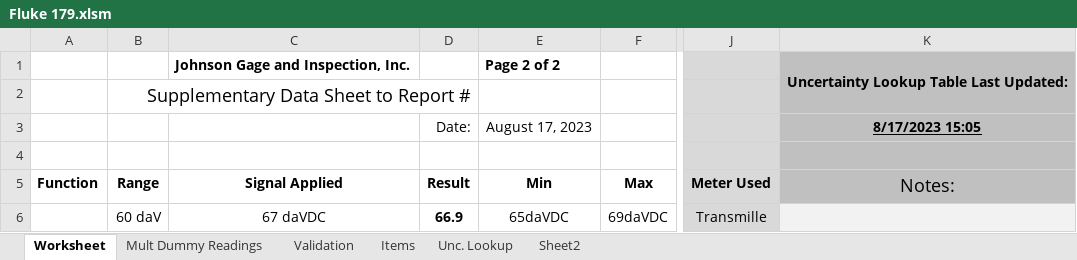
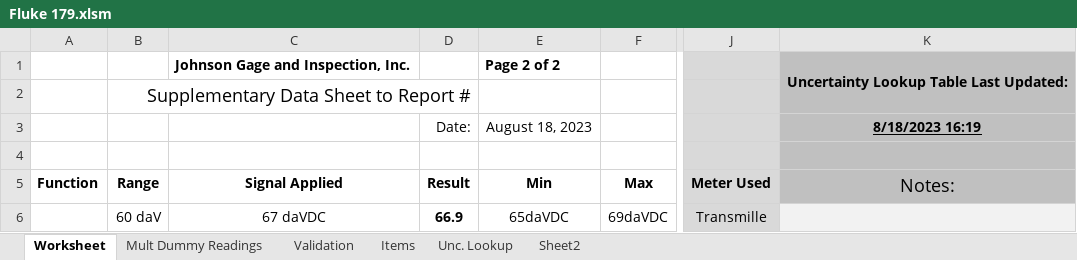
Before and after one commit to Johnson-Gage-Inspection-Inc/xl-Electrical-Workbook, an Excel workbook: Fluke 179.xlsm, sheet Worksheet, drawn as a sheet; only a part is shown, gaps mark what is left out; values as stored, in another font and other column widths than the file's, no borders; charts and pictures and conditional formats not drawn; the diff names each change by its address in the sheet, - before the commit and + after, or states it on an @@ line.

```diff
--- a/Fluke 179.xlsm (sheet Worksheet)
+++ b/Fluke 179.xlsm (sheet Worksheet)
-E3 (Min): August 17, 2023
+E3 (Min): August 18, 2023
-K3 (Notes:): 8/17/2023 15:05
+K3 (Notes:): 8/18/2023 16:19
```
Also changed, not shown: sheet Mult Dummy Readings, sheet Unc. Lookup.
